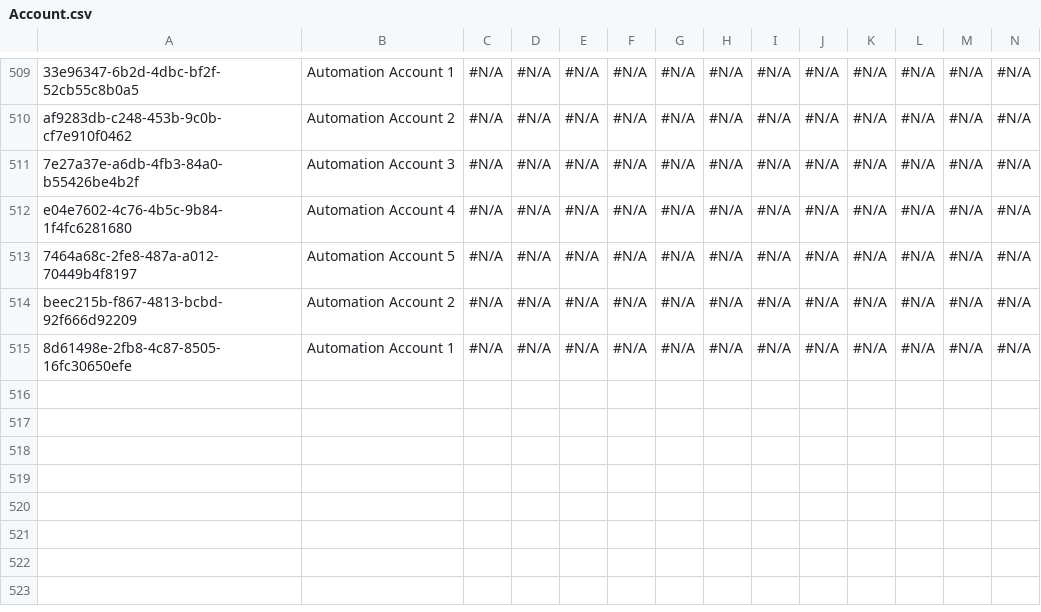
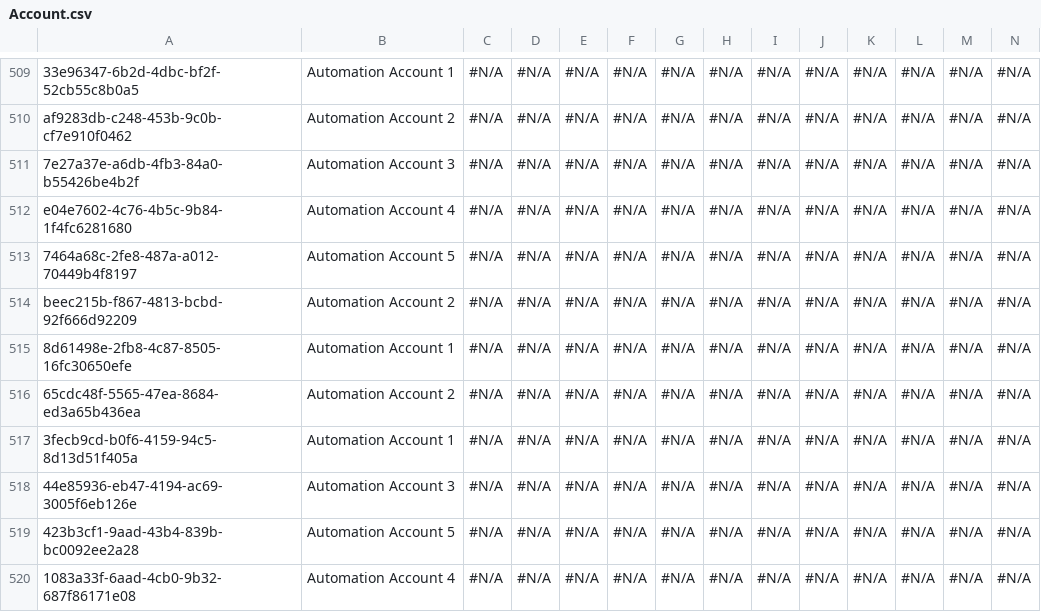
Before and after one commit to Asnafshaikh/Test-Regresion, a CSV file: data/Account.csv, drawn as a sheet; only a part is shown, gaps mark what is left out; rows hold the shown columns only; the diff names each change by its address in the sheet, - before the commit and + after, or states it on an @@ line.

Commit message:
Athena - GitHub PAT setup commit

```diff
--- a/data/Account.csv
+++ b/data/Account.csv
+row 516: 65cdc48f-5565-47ea-8684-ed3a65b436ea | Automation Account 2 | #N/A | #N/A | #N/A | #N/A | #N/A | #N/A | #N/A | #N/A | #N/A | #N/A | #N/A | #N/A
+row 517: 3fecb9cd-b0f6-4159-94c5-8d13d51f405a | Automation Account 1 | #N/A | #N/A | #N/A | #N/A | #N/A | #N/A | #N/A | #N/A | #N/A | #N/A | #N/A | #N/A
+row 518: 44e85936-eb47-4194-ac69-3005f6eb126e | Automation Account 3 | #N/A | #N/A | #N/A | #N/A | #N/A | #N/A | #N/A | #N/A | #N/A | #N/A | #N/A | #N/A
+row 519: 423b3cf1-9aad-43b4-839b-bc0092ee2a28 | Automation Account 5 | #N/A | #N/A | #N/A | #N/A | #N/A | #N/A | #N/A | #N/A | #N/A | #N/A | #N/A | #N/A
+row 520: 1083a33f-6aad-4cb0-9b32-687f86171e08 | Automation Account 4 | #N/A | #N/A | #N/A | #N/A | #N/A | #N/A | #N/A | #N/A | #N/A | #N/A | #N/A | #N/A
```
